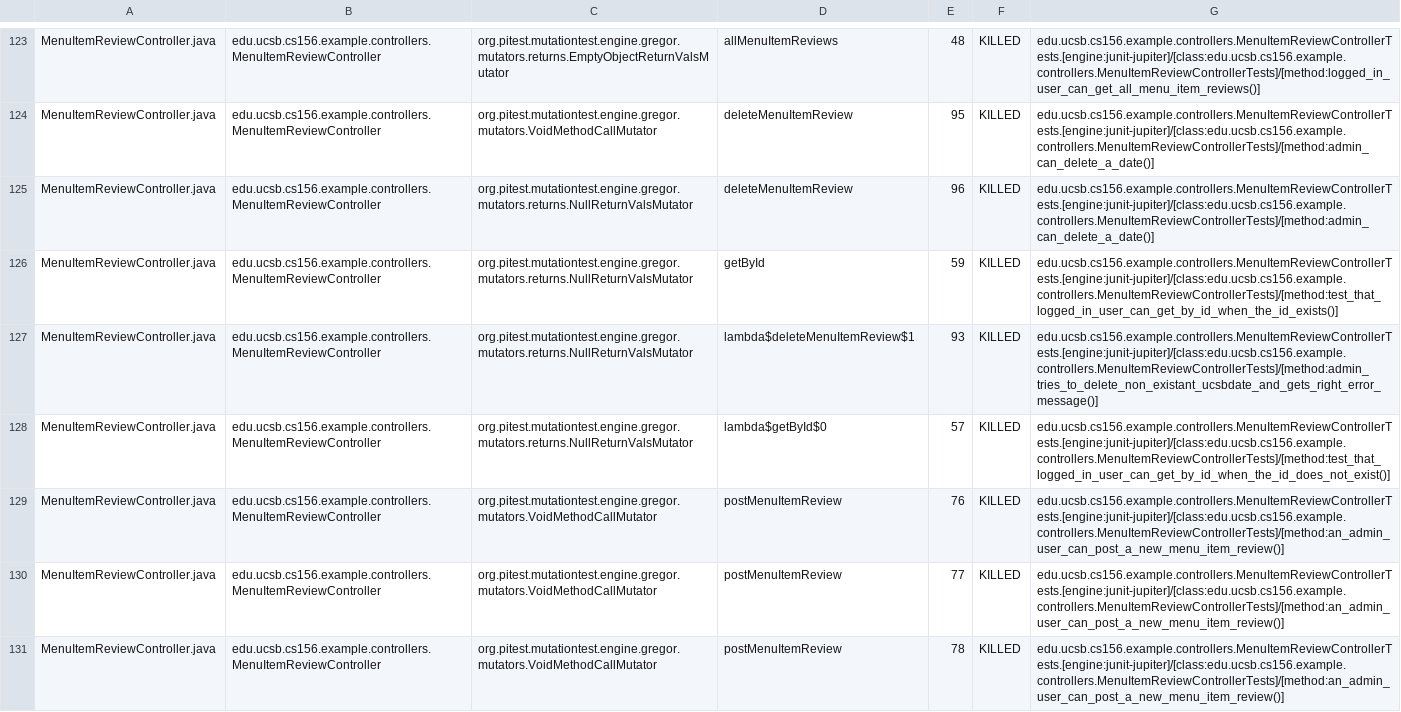
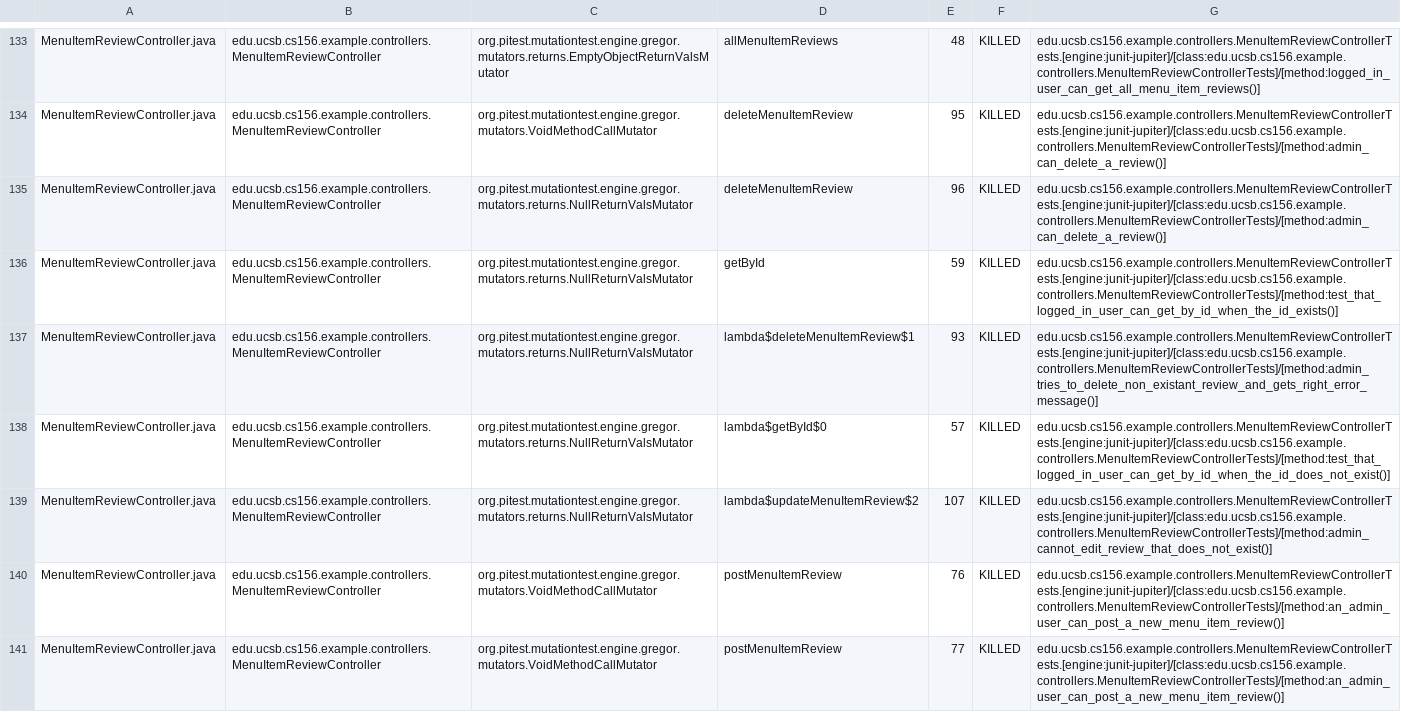
Before and after one commit to ucsb-cs156-f24/team01-f24-01, a CSV file: prs/65/pitest/mutations.csv, drawn as a sheet; only a part is shown, gaps mark what is left out; the shorter side is filled out with more unchanged rows; addresses are those after the commit; the diff covers the shown part only; the diff names each change by its address in the sheet, - before the commit and + after, or states it on an @@ line.

Commit message:
Deploying to gh-pages from @ ucsb-cs156-f24/team01-f24-01@d048e375969f4c3c636cf6b08c79a44a7bc599e8 🚀

```diff
--- a/prs/65/pitest/mutations.csv
+++ b/prs/65/pitest/mutations.csv
-G134:G135: edu.ucsb.cs156.example.controllers.MenuItemReviewControllerTests.[engine:junit-jupiter]/[class:edu.ucsb.cs156.example.controllers.MenuItemReviewControllerTests]/[method:admin_can_delete_a_date()]
+G134:G135: edu.ucsb.cs156.example.controllers.MenuItemReviewControllerTests.[engine:junit-jupiter]/[class:edu.ucsb.cs156.example.controllers.MenuItemReviewControllerTests]/[method:admin_can_delete_a_review()]
-G137: edu.ucsb.cs156.example.controllers.MenuItemReviewControllerTests.[engine:junit-jupiter]/[class:edu.ucsb.cs156.example.controllers.MenuItemReviewControllerTests]/[method:admin_tries_to_delete_non_existant_ucsbdate_and_gets_right_error_message()]
+G137: edu.ucsb.cs156.example.controllers.MenuItemReviewControllerTests.[engine:junit-jupiter]/[class:edu.ucsb.cs156.example.controllers.MenuItemReviewControllerTests]/[method:admin_tries_to_delete_non_existant_review_and_gets_right_error_message()]
+row 139: MenuItemReviewController.java | edu.ucsb.cs156.example.controllers.MenuItemReviewController | org.pitest.mutationtest.engine.gregor.mutators.returns.NullReturnValsMutator | lambda$updateMenuItemReview$2 | 107 | KILLED | edu.ucsb.cs156.example.controllers.MenuItemReviewControllerTests.[engine:junit-jupiter]/[class:edu.ucsb.cs156.example.controllers.MenuItemReviewControllerTests]/[method:admin_cannot_edit_review_that_does_not_exist()]
```
Also changed, not shown: 8 added rows, 2 removed rows, 90 moved rows and 5 edited cells elsewhere in this file, 18 other files.
